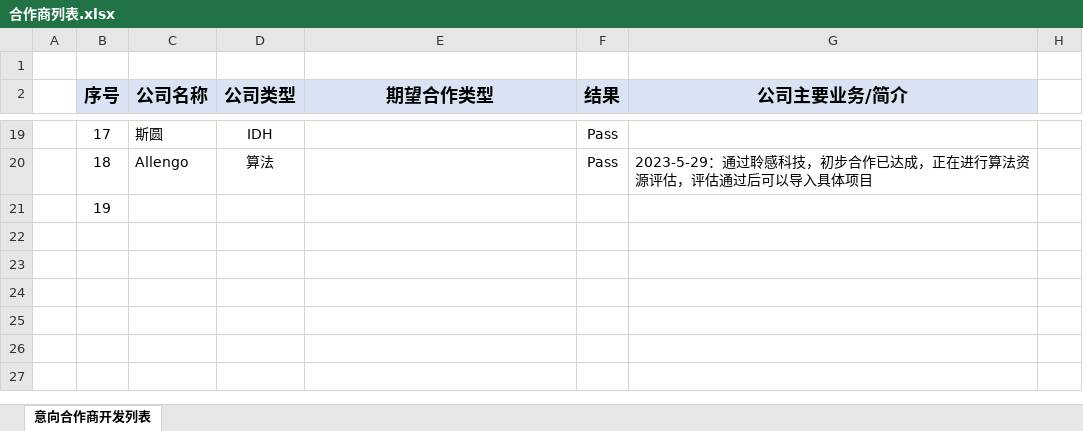
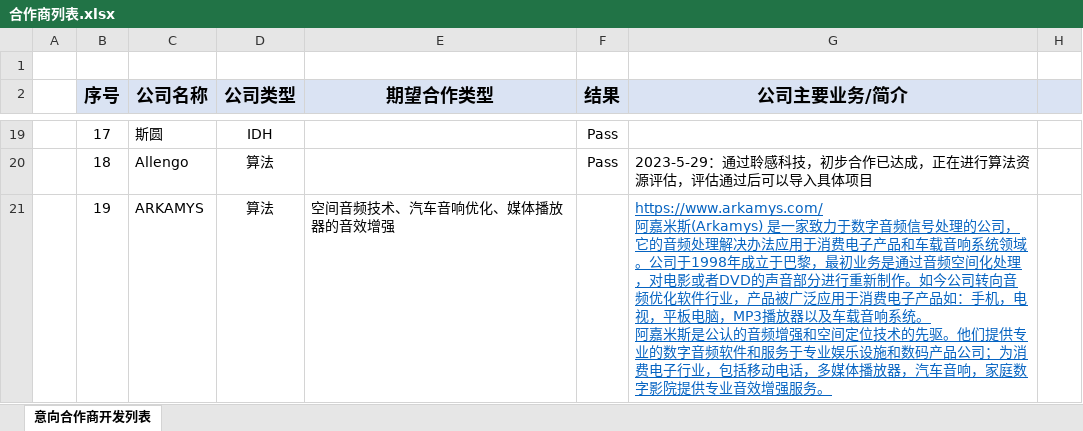
Before and after one commit to rosabai666/soundec, an Excel workbook: 2023/04合作商资料/合作商列表.xlsx, sheet 意向合作商开发列表, drawn as a sheet; only a part is shown, gaps mark what is left out; values as stored, in another font and other column widths than the file's, no borders; charts and pictures and conditional formats not drawn; ↵ is a line break in a cell; the diff names each change by its address in the sheet, - before the commit and + after, or states it on an @@ line.

```diff
--- a/2023/04合作商资料/合作商列表.xlsx (sheet 意向合作商开发列表)
+++ b/2023/04合作商资料/合作商列表.xlsx (sheet 意向合作商开发列表)
-H2 fill: none
+H2 fill: #DAE3F3
-C21 (公司名称): (empty)
+C21 (公司名称): ARKAMYS
-D21 (公司类型): (empty)
+D21 (公司类型): 算法
-E21 (期望合作类型): (empty)
+E21 (期望合作类型): 空间音频技术、汽车音响优化、媒体播放器的音效增强
-G21 (公司主要业务/简介): (empty)
+G21 (公司主要业务/简介): https://www.arkamys.com/ ↵ 阿嘉米斯(Arkamys) 是一家致力于数字音频信号处理的公司，它的音频处理解决办法应用于消费电子产品和车载音响系统领域。公司于1998年成立于巴黎，最初业务是通过音频空间化处理，对电影或者DVD的声音部分进行重新制作。如今公司转向音频优化软件行业，产品被广泛应用于消费电子产品如：手机，电视，平板电脑，MP3播放器以及车载音响系统。 ↵ 阿嘉米斯是公认的音频增强和空间定位技术的先驱。他们提供专业的数字音频软件和服务于专业娱乐设施和数码产品公司；为消费电子行业，包括移动电话，多媒体播放器，汽车音响，家庭数字影院提供专业音效增强服务。
```
Also changed, not shown: charts or pictures, 2023/02产品/SNC8x/01)竞品分析/00)竞品芯片分析/品牌产品路线分析/TI/TI 产品线分析.xlsx, 2023/02产品/SNC8x/01)竞品分析/00)竞品芯片分析/竞品与九音对比/ADI VS Soundec.xlsx, 36 other files.
